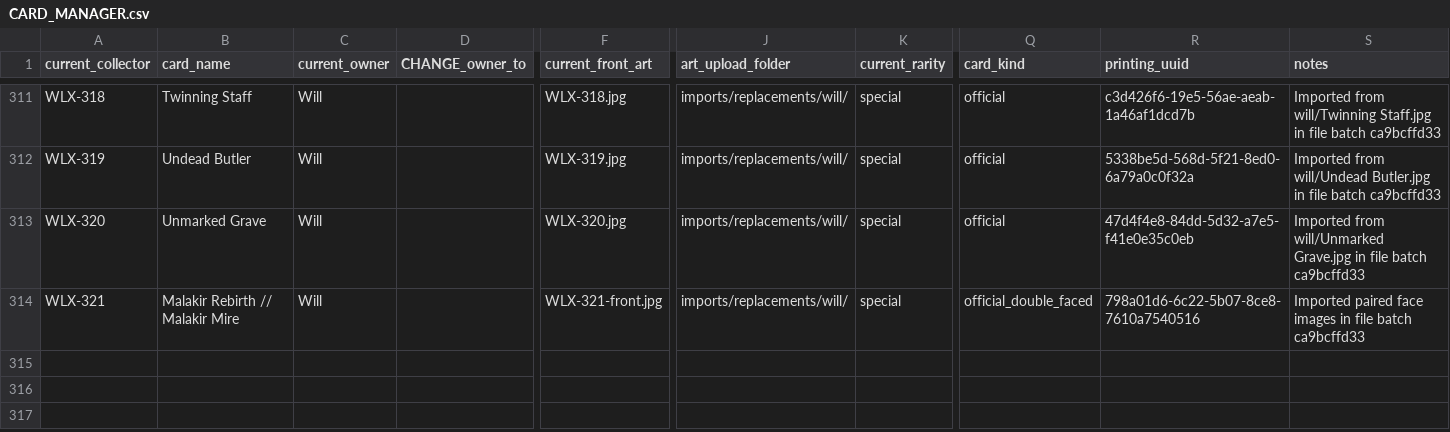
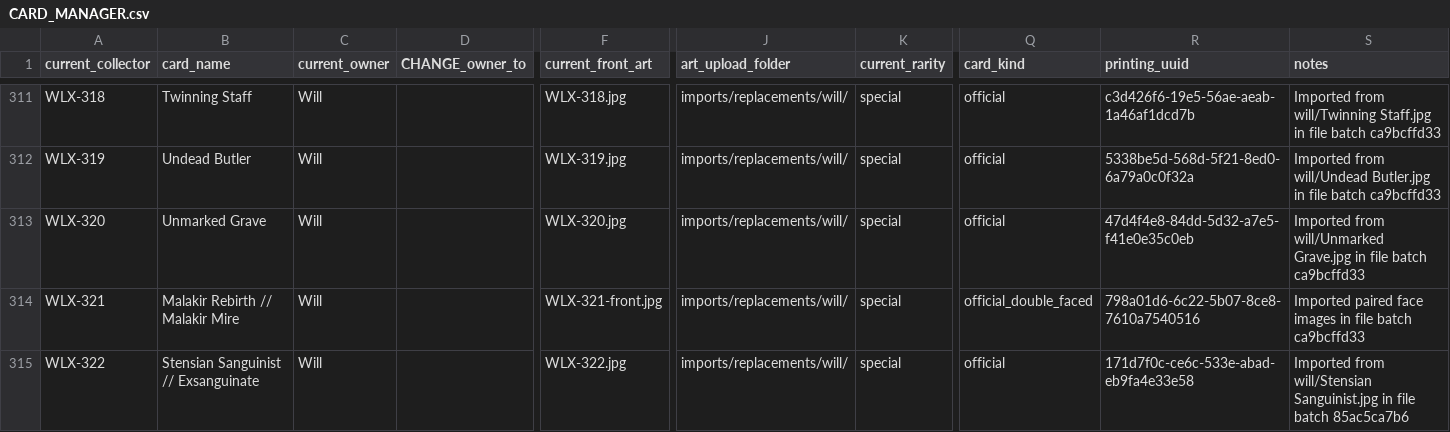
Before and after one commit to seventyfourpandas-cyber/Faithful-Cockatrice-Pod-Arts, a CSV file: WLX/CARD_MANAGER.csv, drawn as a sheet; only a part is shown, gaps mark what is left out; rows hold the shown columns only; the diff names each change by its address in the sheet, - before the commit and + after, or states it on an @@ line.

```diff
--- a/WLX/CARD_MANAGER.csv
+++ b/WLX/CARD_MANAGER.csv
+row 315: WLX-322 | Stensian Sanguinist // Exsanguinate | Will |  | WLX-322.jpg | imports/replacements/will/ | special | official | 171d7f0c-ce6c-533e-abad-eb9fa4e33e58 | Imported from will/Stensian Sanguinist.jpg in file batch 85ac5ca7b6
```
Also changed, not shown: WLX/published/catalog.resolved.csv, 15 other files.
